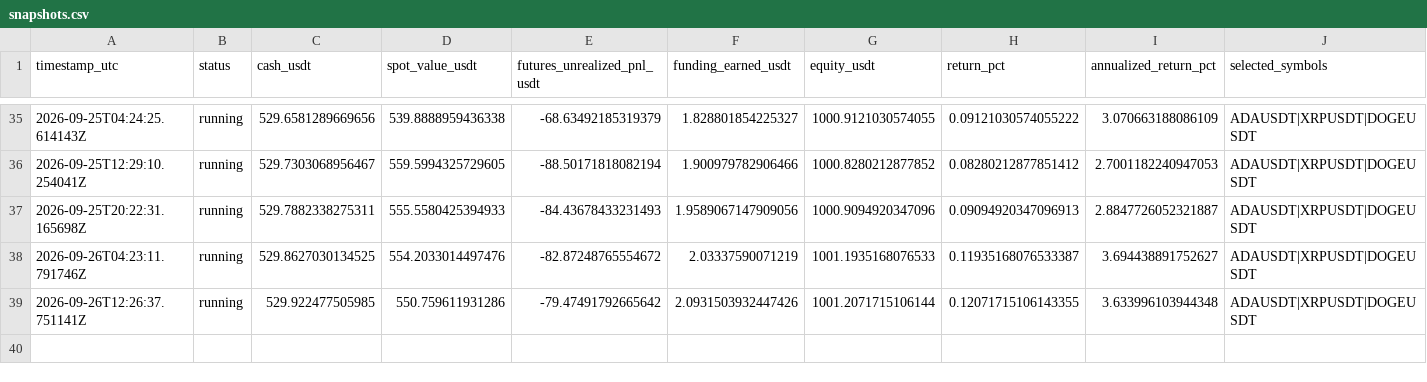
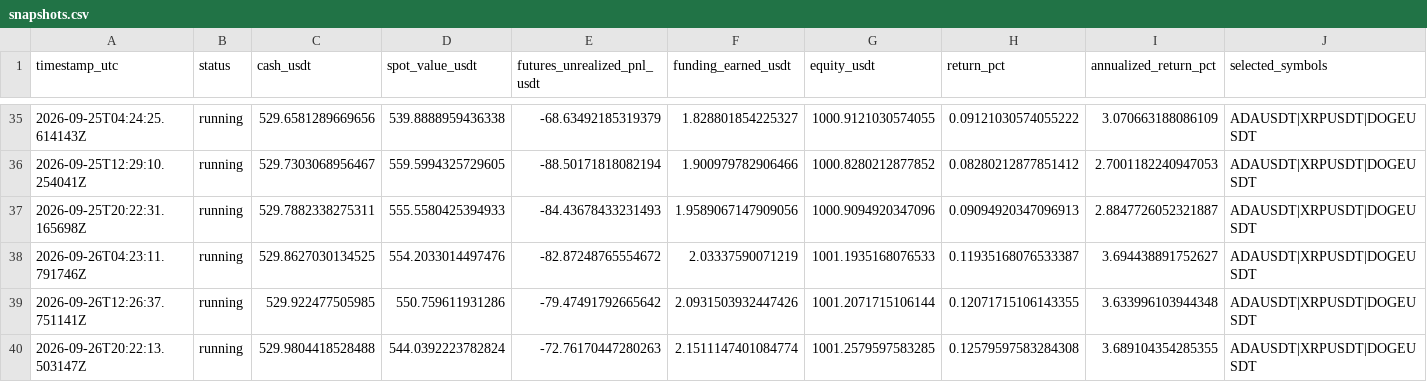
Before and after one commit to sirbob1998-eng/bitunix-paper-test, a CSV file: paper_test/snapshots.csv, drawn as a sheet; only a part is shown, gaps mark what is left out; rows hold the shown columns only; the diff names each change by its address in the sheet, - before the commit and + after, or states it on an @@ line.

```diff
--- a/paper_test/snapshots.csv
+++ b/paper_test/snapshots.csv
+row 40: 2026-09-26T20:22:13.503147Z | running | 529.9804418528488 | 544.0392223782824 | -72.76170447280263 | 2.1511147401084774 | 1001.2579597583285 | 0.12579597583284308 | 3.689104354285355 | ADAUSDT|XRPUSDT|DOGEUSDT
```
Also changed, not shown: paper_test/funding.csv, paper_test/market_snapshots.csv, 1 other file.
